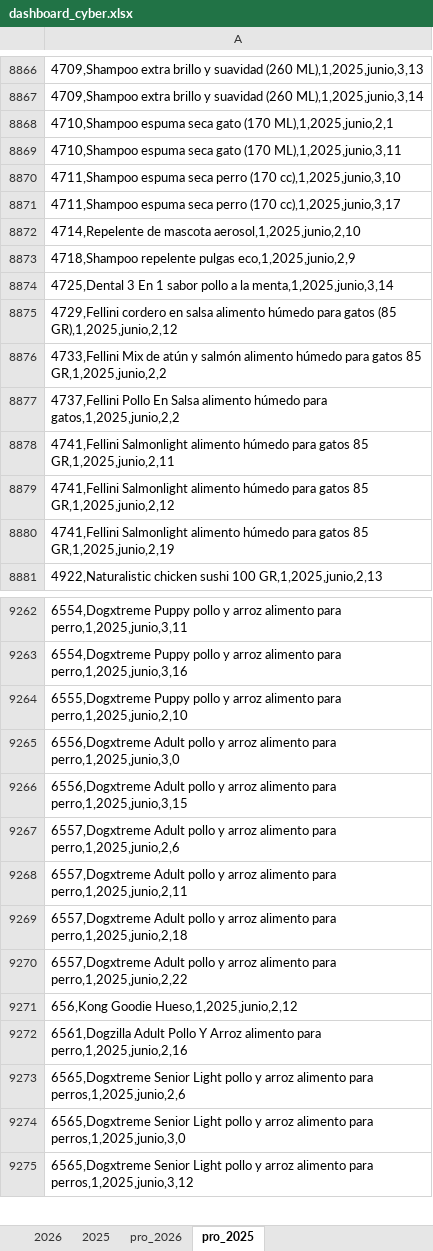
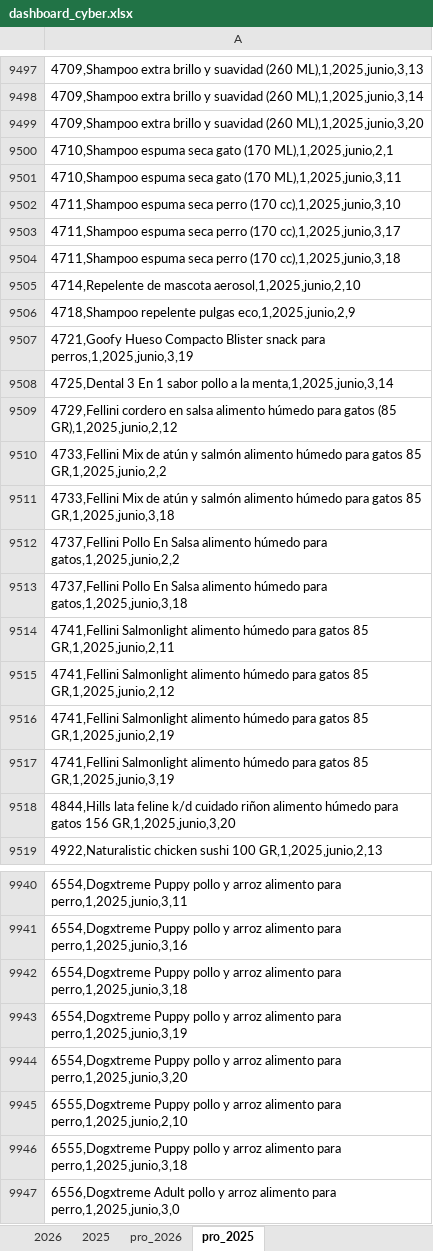
Before and after one commit to pacaceresm/-cyber-dashboard-superzoo, an Excel workbook: dashboard_cyber.xlsx, sheet pro_2025, drawn as a sheet; only a part is shown, gaps mark what is left out; the shorter side is filled out with more unchanged rows; values as stored, in another font and other column widths than the file's, no borders; the diff covers the shown part only; the diff names each change by its address in the sheet, - before the commit and + after, or states it on an @@ line.

```diff
--- a/dashboard_cyber.xlsx (sheet pro_2025)
+++ b/dashboard_cyber.xlsx (sheet pro_2025)
+row 9499: 4709,Shampoo extra brillo y suavidad (260 ML),1,2025,junio,3,20
+row 9504: 4711,Shampoo espuma seca perro (170 cc),1,2025,junio,3,18
+row 9507: 4721,Goofy Hueso Compacto Blister snack para perros,1,2025,junio,3,19
+row 9511: 4733,Fellini Mix de atún y salmón alimento húmedo para gatos 85 GR,1,2025,junio,3,18
+row 9513: 4737,Fellini Pollo En Salsa alimento húmedo para gatos,1,2025,junio,3,18
+row 9517: 4741,Fellini Salmonlight alimento húmedo para gatos 85 GR,1,2025,junio,3,19
+row 9518: 4844,Hills lata feline k/d cuidado riñon alimento húmedo para gatos 156 GR,1,2025,junio,3,20
+row 9942: 6554,Dogxtreme Puppy pollo y arroz alimento para perro,1,2025,junio,3,18
+row 9943: 6554,Dogxtreme Puppy pollo y arroz alimento para perro,1,2025,junio,3,19
+row 9944: 6554,Dogxtreme Puppy pollo y arroz alimento para perro,1,2025,junio,3,20
+row 9946: 6555,Dogxtreme Puppy pollo y arroz alimento para perro,1,2025,junio,3,18
```
Also changed, not shown: 719 added rows elsewhere in this sheet, sheet pro_2026, sheet 2026.
